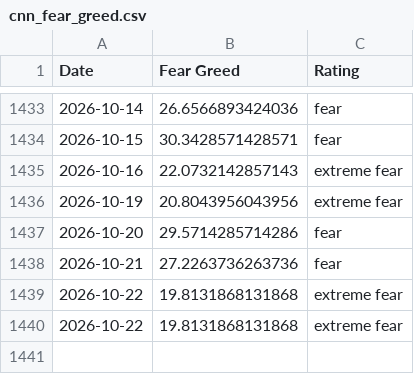
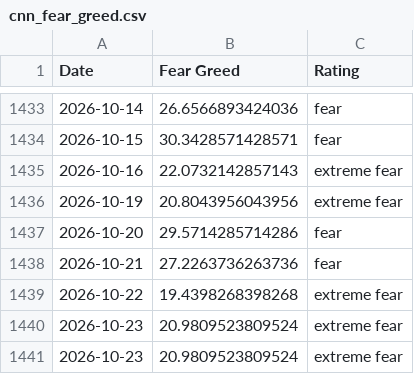
Before and after one commit to slncycle/fear-greed-data, a CSV file: datasets/cnn_fear_greed.csv, drawn as a sheet; only a part is shown, gaps mark what is left out.

```diff
--- a/datasets/cnn_fear_greed.csv
+++ b/datasets/cnn_fear_greed.csv
@@ -1438,3 +1438,4 @@ Date,Fear Greed,Rating
 2026-10-21,27.2263736263736,fear
-2026-10-22,19.8131868131868,extreme fear
-2026-10-22,19.8131868131868,extreme fear
+2026-10-22,19.4398268398268,extreme fear
+2026-10-23,20.9809523809524,extreme fear
+2026-10-23,20.9809523809524,extreme fear
```
Also changed, not shown: fear-greed.csv, 1 other file.
